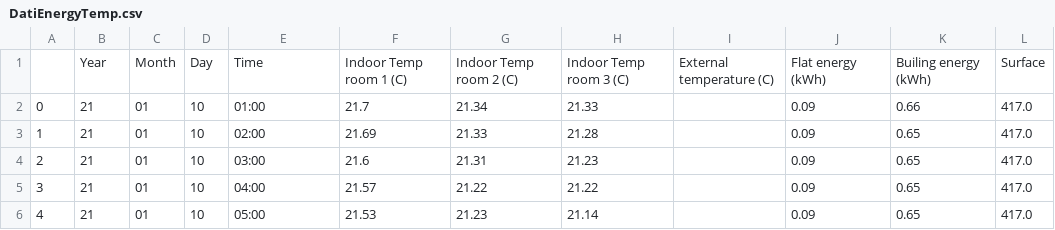
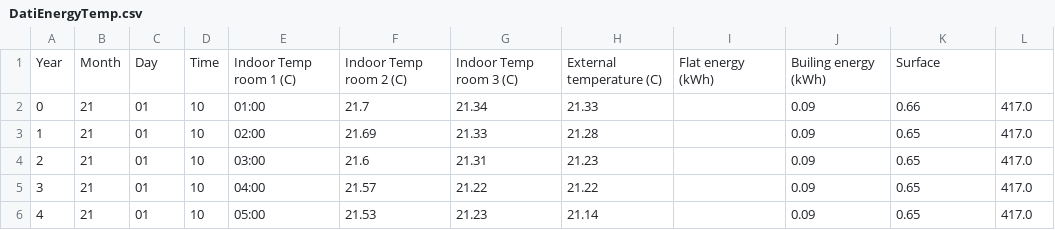
Before and after one commit to PeriniM/Hackathon-NOI, a CSV file: Original_datasets/DatiEnergyTemp.csv, drawn as a sheet; only a part is shown; removed rows and columns are numbered as before the commit, all else as after; the diff names each change by its address in the sheet, - before the commit and + after, or states it on an @@ line.

Commit message:
cleaned dataset

```diff
--- a/Original_datasets/DatiEnergyTemp.csv
+++ b/Original_datasets/DatiEnergyTemp.csv
-row 1:  | Year | Month | Day | Time | Indoor Temp room 1 (C) | Indoor Temp room 2 (C) | Indoor Temp room 3 (C) | External temperature (C) | Flat energy (kWh) | Builing energy (kWh) | Surface
+row 1: Year | Month | Day | Time | Indoor Temp room 1 (C) | Indoor Temp room 2 (C) | Indoor Temp room 3 (C) | External temperature (C) | Flat energy (kWh) | Builing energy (kWh) | Surface
```
Also changed, not shown: 1 other file.
